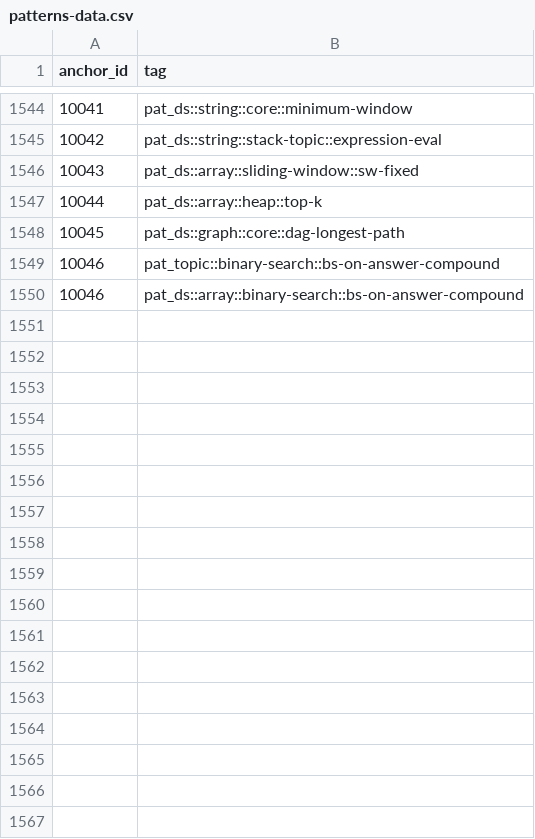
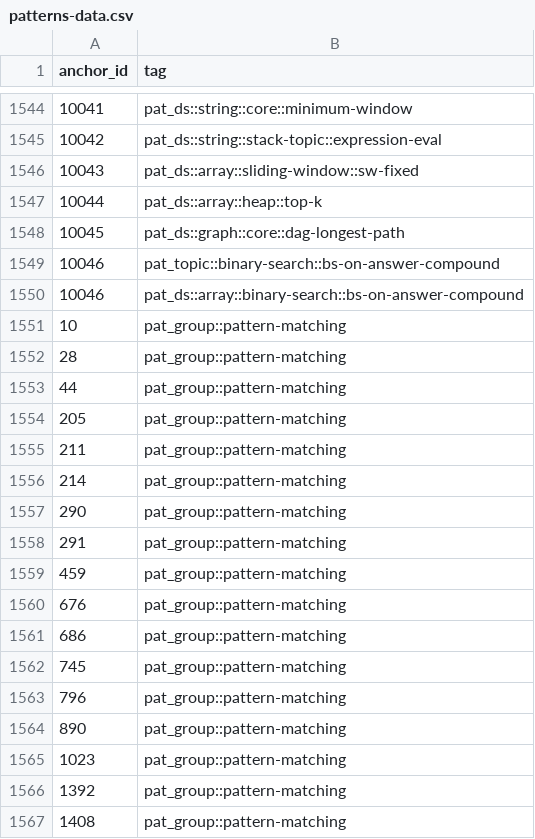
Before and after one commit to pradhapganesanjava/pghubtech, a CSV file: portal/public/patterns-data.csv, drawn as a sheet; only a part is shown, gaps mark what is left out; the diff names each change by its address in the sheet, - before the commit and + after, or states it on an @@ line.

```diff
--- a/portal/public/patterns-data.csv
+++ b/portal/public/patterns-data.csv
+row 1551: 10 | pat_group::pattern-matching
+row 1552: 28 | pat_group::pattern-matching
+row 1553: 44 | pat_group::pattern-matching
+row 1554: 205 | pat_group::pattern-matching
+row 1555: 211 | pat_group::pattern-matching
+row 1556: 214 | pat_group::pattern-matching
+row 1557: 290 | pat_group::pattern-matching
+row 1558: 291 | pat_group::pattern-matching
+row 1559: 459 | pat_group::pattern-matching
+row 1560: 676 | pat_group::pattern-matching
+row 1561: 686 | pat_group::pattern-matching
+row 1562: 745 | pat_group::pattern-matching
+row 1563: 796 | pat_group::pattern-matching
+row 1564: 890 | pat_group::pattern-matching
+row 1565: 1023 | pat_group::pattern-matching
+row 1566: 1392 | pat_group::pattern-matching
+row 1567: 1408 | pat_group::pattern-matching
```
Also changed, not shown: 4 other files.
